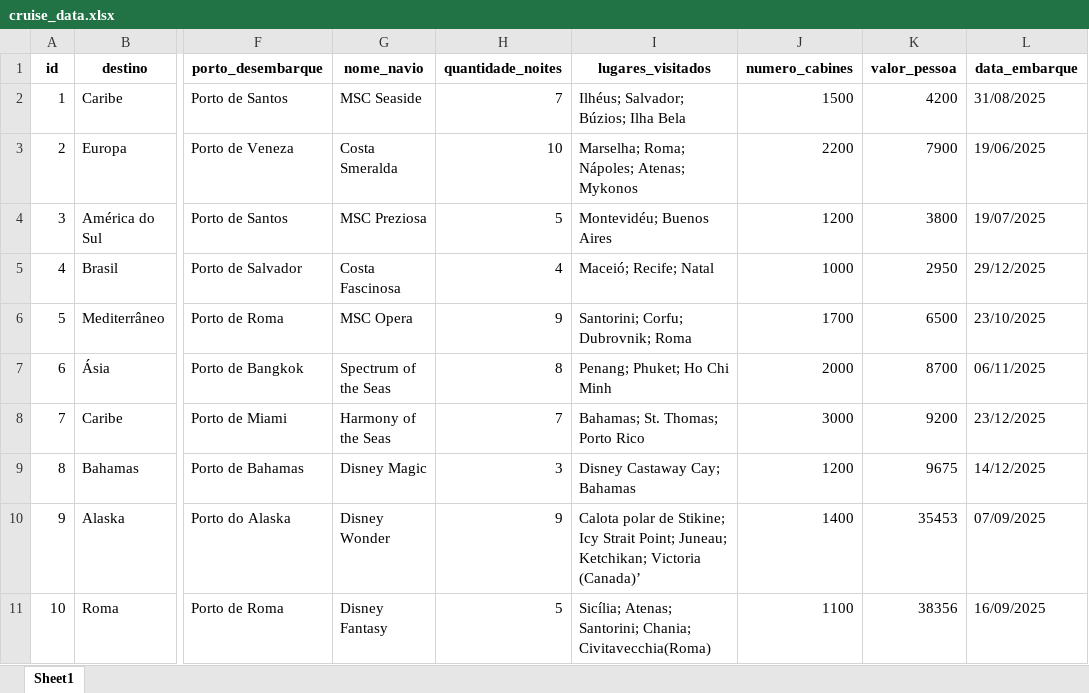
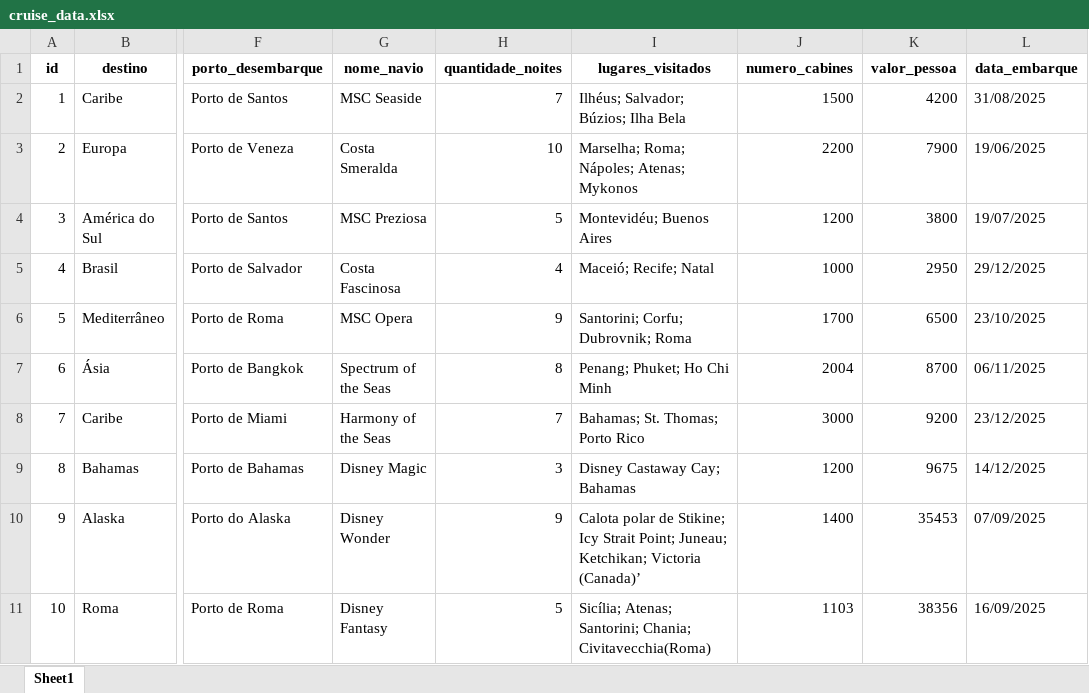
Before and after one commit to andreaoquendo/sistemas-distribuidos, an Excel workbook: atividade-4/ms/cruise_data.xlsx, sheet Sheet1, drawn as a sheet; only a part is shown, gaps mark what is left out; values as stored, in another font and other column widths than the file's, no borders; the diff names each change by its address in the sheet, - before the commit and + after, or states it on an @@ line.

```diff
--- a/atividade-4/ms/cruise_data.xlsx (sheet Sheet1)
+++ b/atividade-4/ms/cruise_data.xlsx (sheet Sheet1)
-J7 (numero_cabines): 2000
+J7 (numero_cabines): 2004
-J11 (numero_cabines): 1100
+J11 (numero_cabines): 1103
```
Also changed, not shown: 5 other files.
